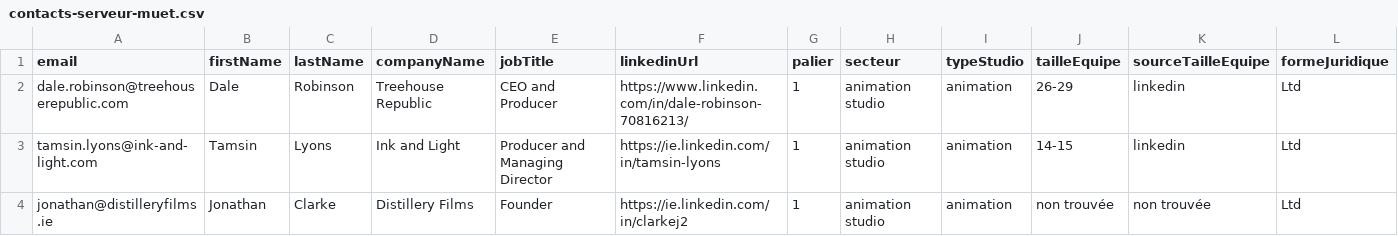
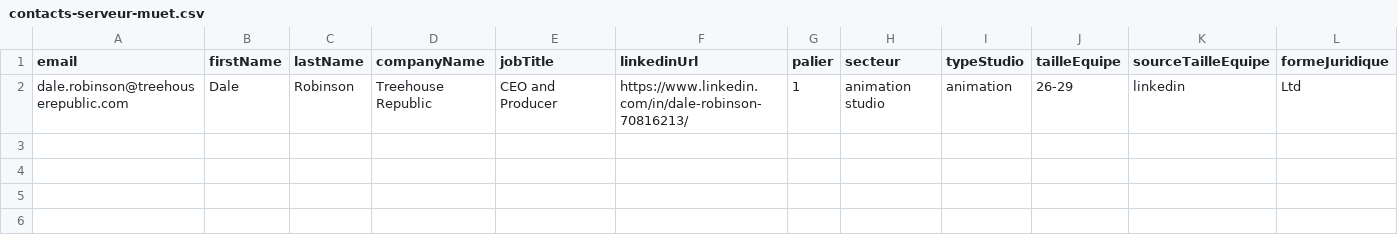
Before and after one commit to jeanprince771-max/revisions, a CSV file: prospection/lot12/contacts-serveur-muet.csv, drawn as a sheet; only a part is shown; rows hold the shown columns only; the diff names each change by its address in the sheet, - before the commit and + after, or states it on an @@ line.

```diff
--- a/prospection/lot12/contacts-serveur-muet.csv
+++ b/prospection/lot12/contacts-serveur-muet.csv
-row 3: tamsin.lyons@ink-and-light.com | Tamsin | Lyons | Ink and Light | Producer and Managing Director | https://ie.linkedin.com/in/tamsin-lyons | 1 | animation studio | animation | 14-15 | linkedin | Ltd
-row 4: jonathan@distilleryfilms.ie | Jonathan | Clarke | Distillery Films | Founder | https://ie.linkedin.com/in/clarkej2 | 1 | animation studio | animation | non trouvée | non trouvée | Ltd
```
Also changed, not shown: prospection/lot12/agent-i1.csv, prospection/lot12/agent-i2.csv, 8 other files.
